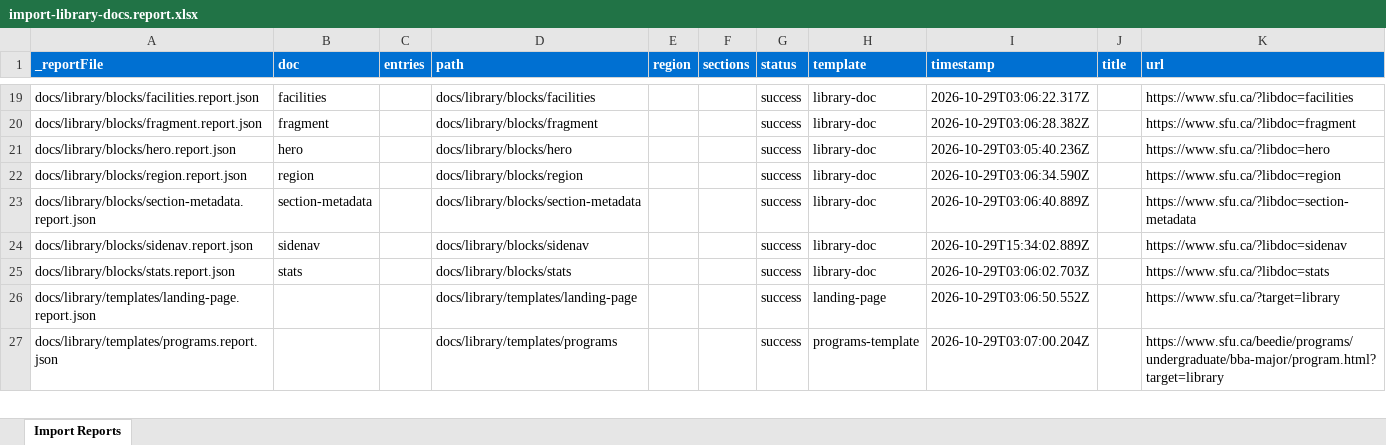
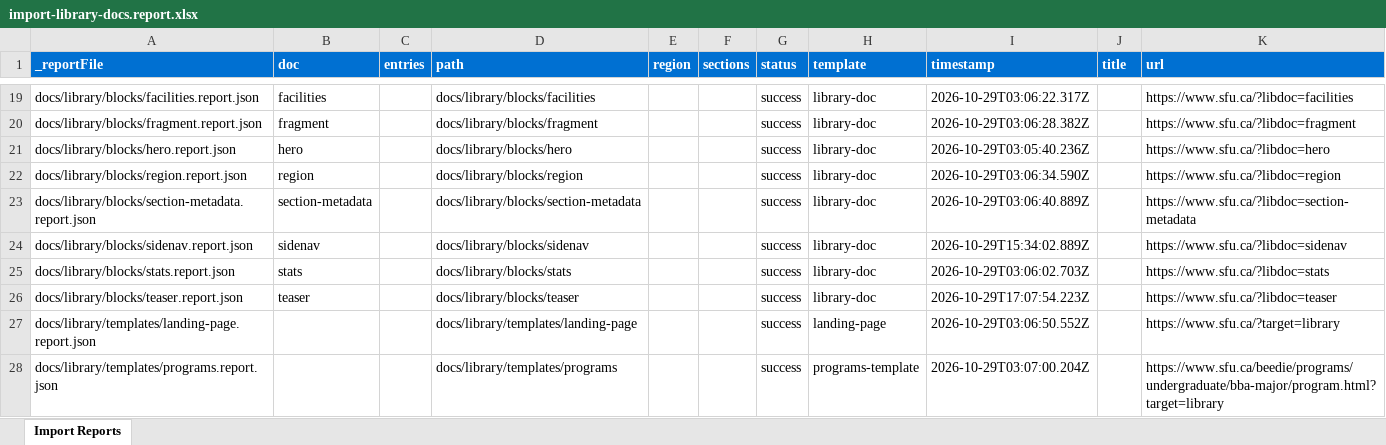
Before and after one commit to chis-adobe/sfu, an Excel workbook: tools/importer/reports/import-library-docs.report.xlsx, sheet Import Reports, drawn as a sheet; only a part is shown, gaps mark what is left out; values as stored, in another font and other column widths than the file's, no borders; the diff names each change by its address in the sheet, - before the commit and + after, or states it on an @@ line.

```diff
--- a/tools/importer/reports/import-library-docs.report.xlsx (sheet Import Reports)
+++ b/tools/importer/reports/import-library-docs.report.xlsx (sheet Import Reports)
+row 26: docs/library/blocks/teaser.report.json | teaser |  | docs/library/blocks/teaser |  |  | success | library-doc | 2026-10-29T17:07:54.223Z |  | https://www.sfu.ca/?libdoc=teaser
```
Also changed, not shown: tools/importer/reports/import-block-library.report.xlsx, 12 other files.
